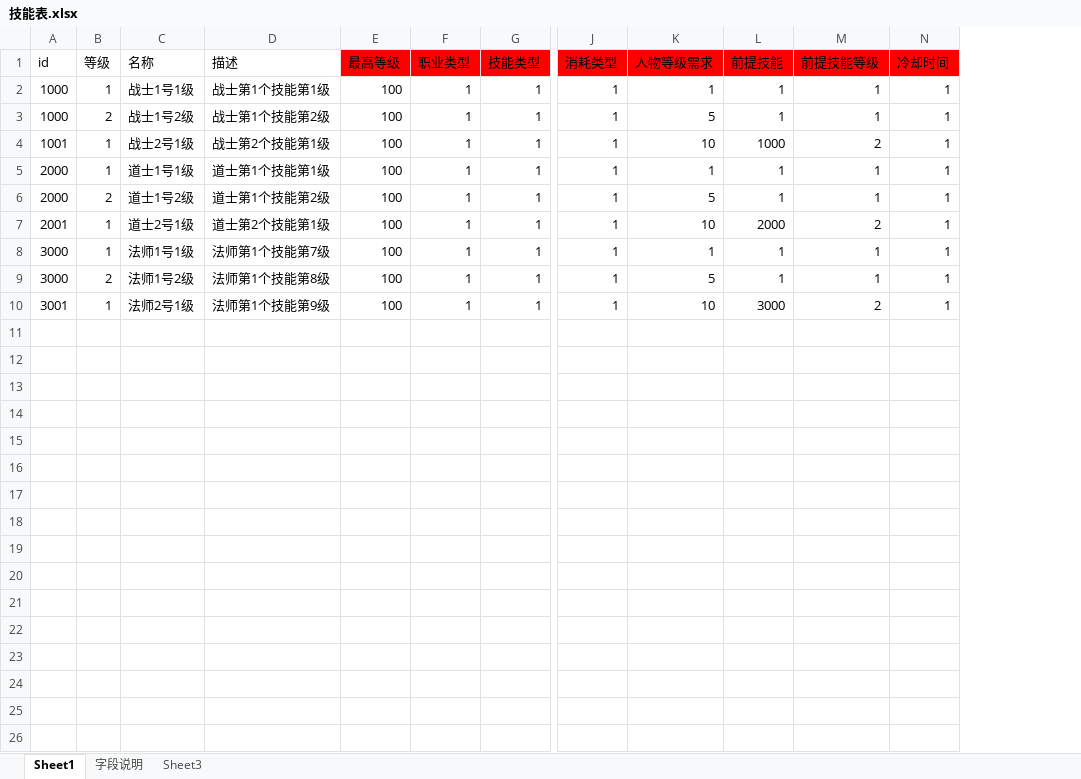
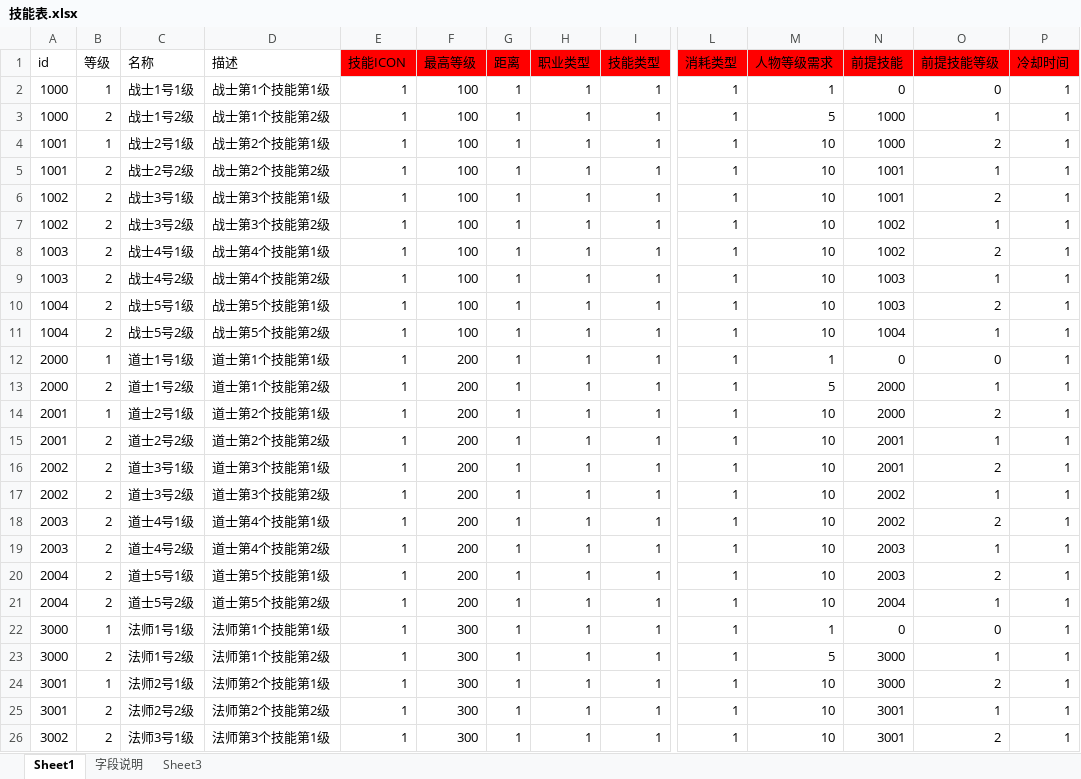
Before and after one commit to Klanly/BWM, an Excel workbook: doc/table/技能表.xlsx, sheet Sheet1, drawn as a sheet; only a part is shown, gaps mark what is left out; values as stored, in another font and other column widths than the file's, no borders; addresses are those after the commit; rows hold the shown columns only; the diff covers the shown part only; the diff names each change by its address in the sheet, - before the commit and + after, or states it on an @@ line.

Commit message:
增加了技能表中的字段 1.距离 2.icon 3.修改了类型的备注

```diff
--- a/doc/table/技能表.xlsx (sheet Sheet1)
+++ b/doc/table/技能表.xlsx (sheet Sheet1)
+column E (技能ICON), rows 2-4: all 1; rows 12-14: all 1; rows 22-24: all 1
+column G (距离), rows 2-4: all 1; rows 12-14: all 1; rows 22-24: all 1
-N2 (前提技能): 1
+N2 (前提技能): 0
-O2 (前提技能等级): 1
+O2 (前提技能等级): 0
-N3 (前提技能): 1
+N3 (前提技能): 1000
+row 5: 1001 | 2 | 战士2号2级 | 战士第2个技能第2级 | 1 | 100 | 1 | 1 | 1 | 1 | 10 | 1001 | 1 | 1
+row 6: 1002 | 2 | 战士3号1级 | 战士第3个技能第1级 | 1 | 100 | 1 | 1 | 1 | 1 | 10 | 1001 | 2 | 1
+row 7: 1002 | 2 | 战士3号2级 | 战士第3个技能第2级 | 1 | 100 | 1 | 1 | 1 | 1 | 10 | 1002 | 1 | 1
+row 8: 1003 | 2 | 战士4号1级 | 战士第4个技能第1级 | 1 | 100 | 1 | 1 | 1 | 1 | 10 | 1002 | 2 | 1
+row 9: 1003 | 2 | 战士4号2级 | 战士第4个技能第2级 | 1 | 100 | 1 | 1 | 1 | 1 | 10 | 1003 | 1 | 1
+row 10: 1004 | 2 | 战士5号1级 | 战士第5个技能第1级 | 1 | 100 | 1 | 1 | 1 | 1 | 10 | 1003 | 2 | 1
+row 11: 1004 | 2 | 战士5号2级 | 战士第5个技能第2级 | 1 | 100 | 1 | 1 | 1 | 1 | 10 | 1004 | 1 | 1
-F12:F14 (最高等级): 100
+F12:F14 (最高等级): 200
-N12 (前提技能): 1
+N12 (前提技能): 0
-O12 (前提技能等级): 1
+O12 (前提技能等级): 0
-N13 (前提技能): 1
+N13 (前提技能): 2000
+row 15: 2001 | 2 | 道士2号2级 | 道士第2个技能第2级 | 1 | 200 | 1 | 1 | 1 | 1 | 10 | 2001 | 1 | 1
+row 16: 2002 | 2 | 道士3号1级 | 道士第3个技能第1级 | 1 | 200 | 1 | 1 | 1 | 1 | 10 | 2001 | 2 | 1
+row 17: 2002 | 2 | 道士3号2级 | 道士第3个技能第2级 | 1 | 200 | 1 | 1 | 1 | 1 | 10 | 2002 | 1 | 1
+row 18: 2003 | 2 | 道士4号1级 | 道士第4个技能第1级 | 1 | 200 | 1 | 1 | 1 | 1 | 10 | 2002 | 2 | 1
+row 19: 2003 | 2 | 道士4号2级 | 道士第4个技能第2级 | 1 | 200 | 1 | 1 | 1 | 1 | 10 | 2003 | 1 | 1
+row 20: 2004 | 2 | 道士5号1级 | 道士第5个技能第1级 | 1 | 200 | 1 | 1 | 1 | 1 | 10 | 2003 | 2 | 1
+row 21: 2004 | 2 | 道士5号2级 | 道士第5个技能第2级 | 1 | 200 | 1 | 1 | 1 | 1 | 10 | 2004 | 1 | 1
-D22 (描述): 法师第1个技能第7级
+D22 (描述): 法师第1个技能第1级
-F22:F24 (最高等级): 100
+F22:F24 (最高等级): 300
-N22 (前提技能): 1
+N22 (前提技能): 0
-O22 (前提技能等级): 1
+O22 (前提技能等级): 0
-D23 (描述): 法师第1个技能第8级
+D23 (描述): 法师第1个技能第2级
-N23 (前提技能): 1
+N23 (前提技能): 3000
-D24 (描述): 法师第1个技能第9级
+D24 (描述): 法师第2个技能第1级
+row 25: 3001 | 2 | 法师2号2级 | 法师第2个技能第2级 | 1 | 300 | 1 | 1 | 1 | 1 | 10 | 3001 | 1 | 1
+row 26: 3002 | 2 | 法师3号1级 | 法师第3个技能第1级 | 1 | 300 | 1 | 1 | 1 | 1 | 10 | 3001 | 2 | 1
```
Also changed, not shown: 5 added rows elsewhere in this sheet, sheet 字段说明.
